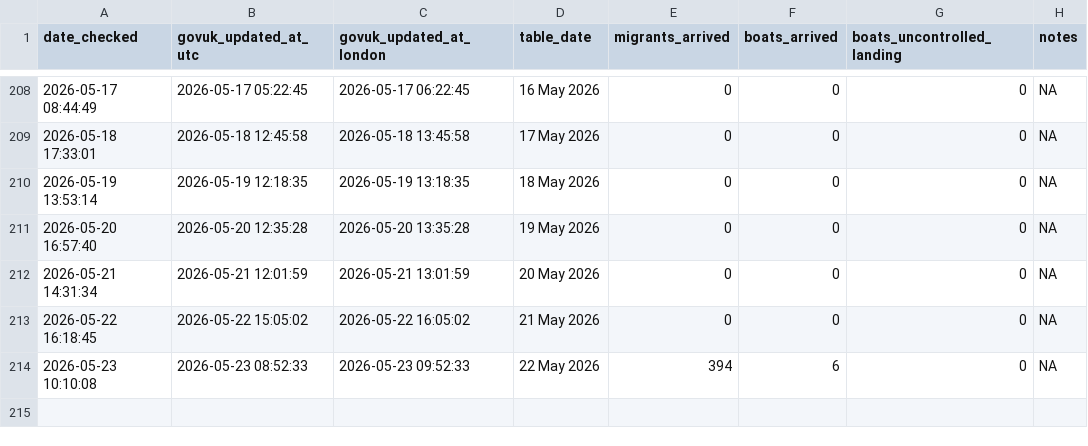
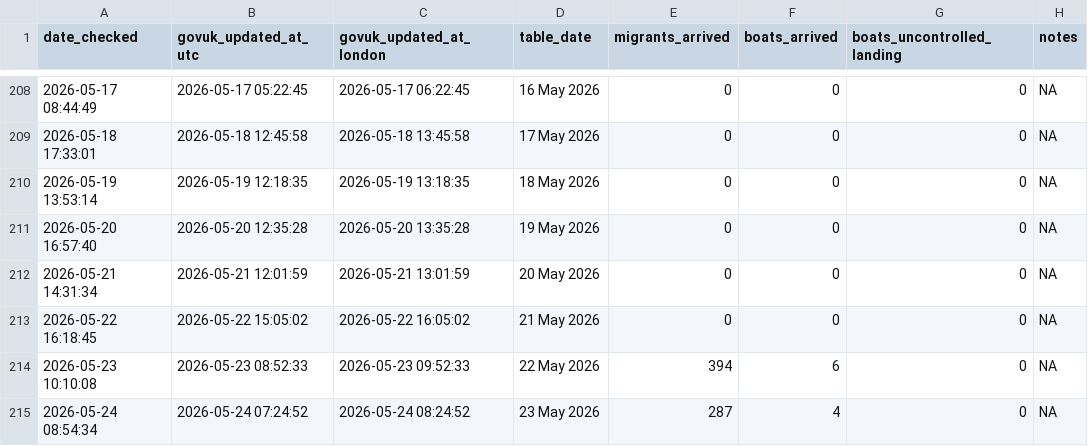
Before and after one commit to apuravbhatiya/smallboats-timestamp-tracker, a CSV file: smallboats_updates.csv, drawn as a sheet; only a part is shown, gaps mark what is left out.

```diff
--- a/smallboats_updates.csv
+++ b/smallboats_updates.csv
@@ -214 +214,2 @@ date_checked,govuk_updated_at_utc,govuk_updated_at_london,table_date,migrants_ar
 "2026-05-23 10:10:08","2026-05-23 08:52:33","2026-05-23 09:52:33","22 May 2026",394,6,0,NA
+"2026-05-24 08:54:34","2026-05-24 07:24:52","2026-05-24 08:24:52","23 May 2026",287,4,0,NA
```
